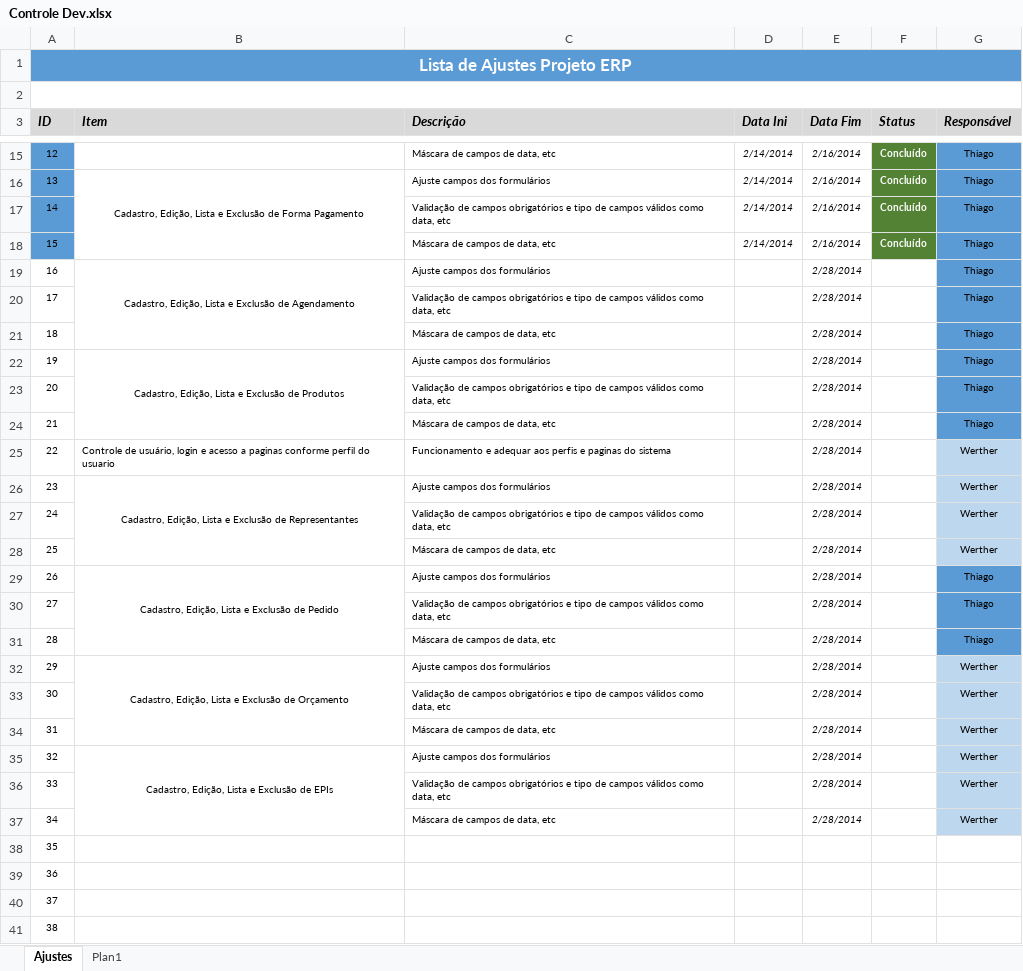
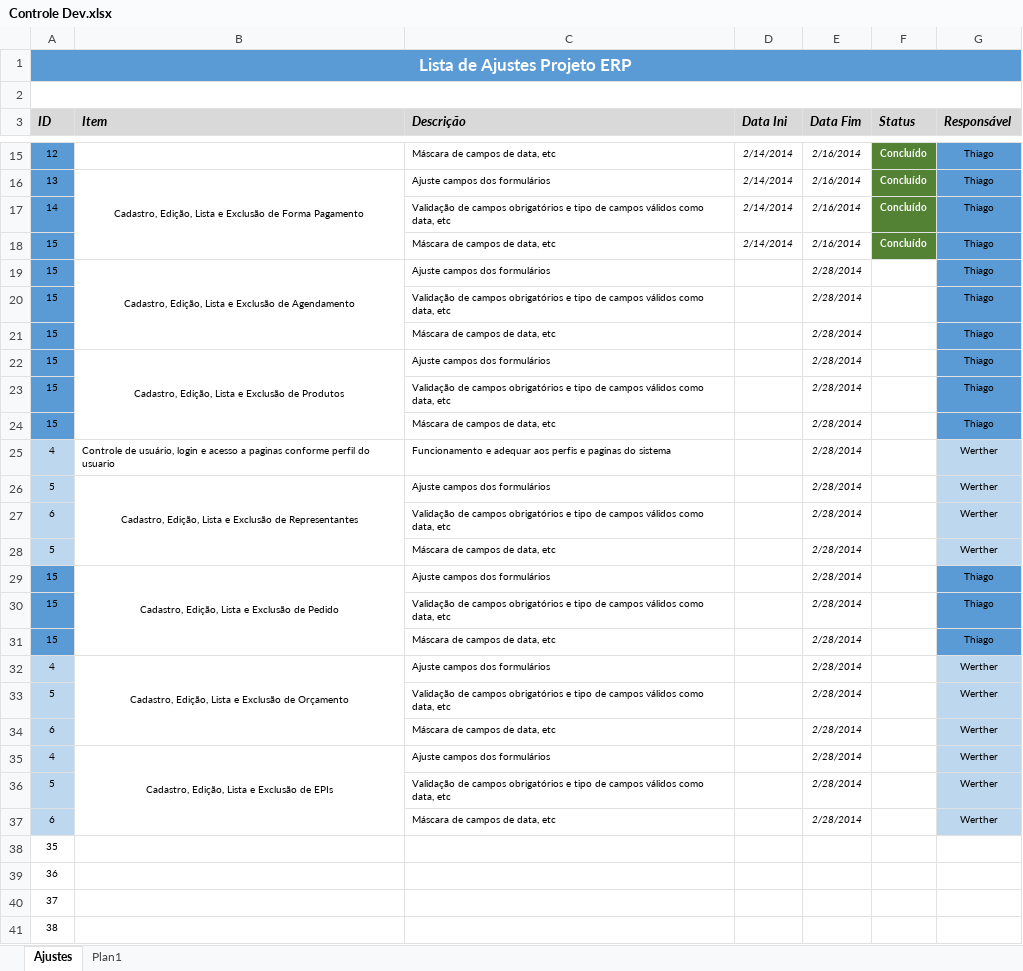
Before and after one commit to tiladeira/ERP-MVC, an Excel workbook: ERP MVC/Controle Dev.xlsx, sheet Ajustes, drawn as a sheet; only a part is shown, gaps mark what is left out; values as stored, in another font and other column widths than the file's, no borders; the diff names each change by its address in the sheet, - before the commit and + after, or states it on an @@ line.

Commit message:
Atualização atividades

```diff
--- a/ERP MVC/Controle Dev.xlsx (sheet Ajustes)
+++ b/ERP MVC/Controle Dev.xlsx (sheet Ajustes)
-A19 (ID): 16
+A19 (ID): 15
-A19:A24 fill: none
+A19:A24 fill: #5B9BD5
-A20 (ID): 17
+A20 (ID): 15
-A21 (ID): 18
+A21 (ID): 15
-A22 (ID): 19
+A22 (ID): 15
-A23 (ID): 20
+A23 (ID): 15
-A24 (ID): 21
+A24 (ID): 15
-A25 (ID): 22
+A25 (ID): 4
-A25:A28 fill: none
+A25:A28 fill: #BDD7EE
-A26 (ID): 23
+A26 (ID): 5
-A27 (ID): 24
+A27 (ID): 6
-A28 (ID): 25
+A28 (ID): 5
-A29 (ID): 26
+A29 (ID): 15
-A29:A31 fill: none
+A29:A31 fill: #5B9BD5
-A30 (ID): 27
+A30 (ID): 15
-A31 (ID): 28
+A31 (ID): 15
-A32 (ID): 29
+A32 (ID): 4
-A32:A37 fill: none
+A32:A37 fill: #BDD7EE
-A33 (ID): 30
+A33 (ID): 5
-A34 (ID): 31
+A34 (ID): 6
-A35 (ID): 32
+A35 (ID): 4
-A36 (ID): 33
+A36 (ID): 5
-A37 (ID): 34
+A37 (ID): 6
```
